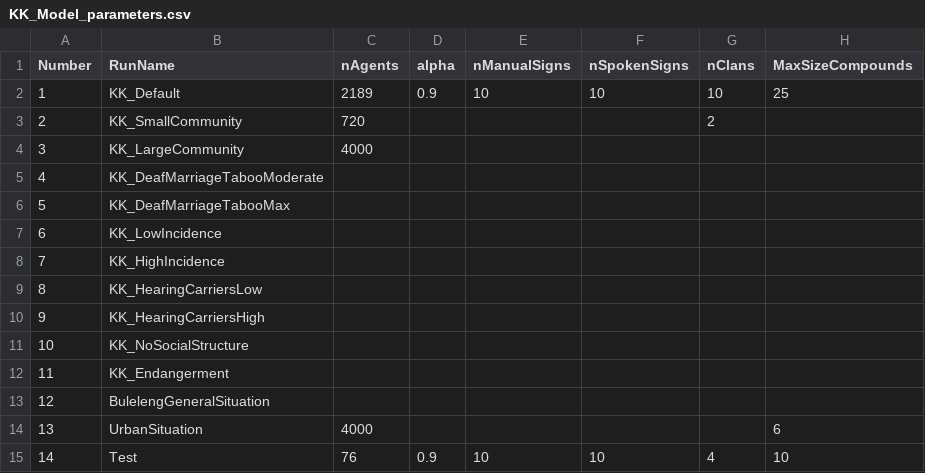
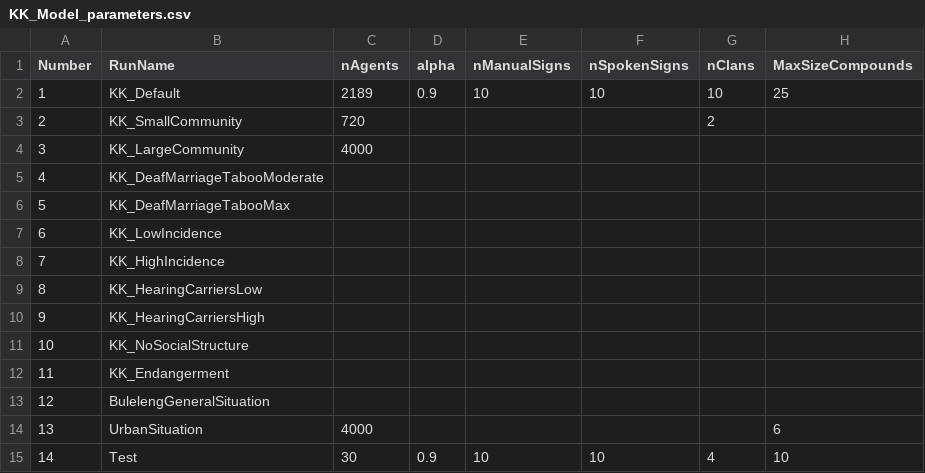
Before and after one commit to seannyD/EmergingLanguagesModel, a CSV file: parameters/KK_Model_parameters.csv, drawn as a sheet; only a part is shown; the diff names each change by its address in the sheet, - before the commit and + after, or states it on an @@ line.

```diff
--- a/parameters/KK_Model_parameters.csv
+++ b/parameters/KK_Model_parameters.csv
-C15 (nAgents): 76
+C15 (nAgents): 30
```
Also changed, not shown: 10 other files.
